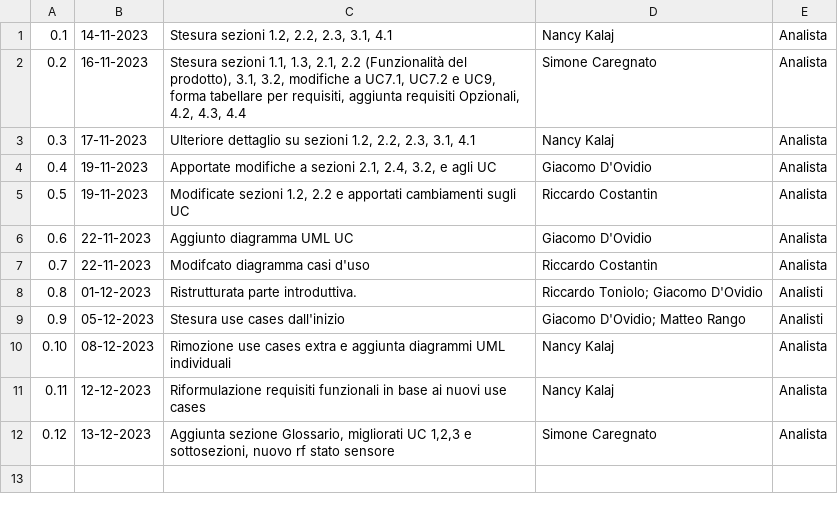
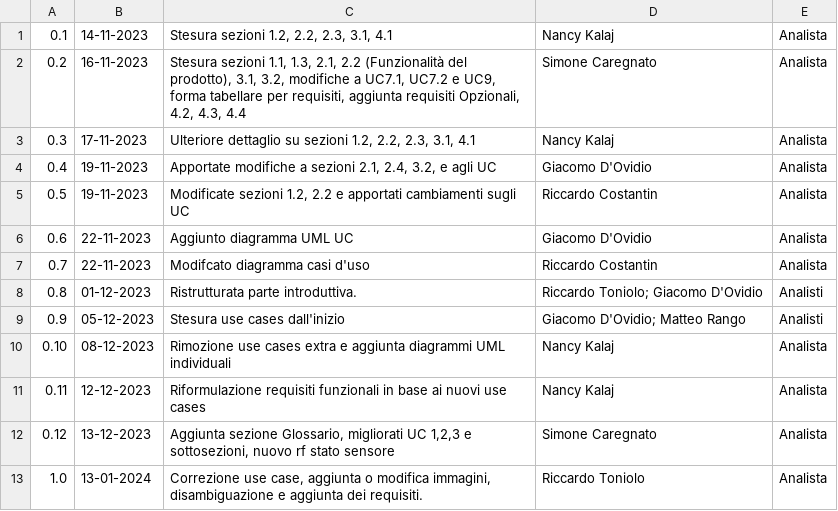
Before and after one commit to SWATEngineering/Docs, a CSV file: src/2_RTB/AnalisiDeiRequisiti/changelog.csv, drawn as a sheet.

```diff
--- a/src/2_RTB/AnalisiDeiRequisiti/changelog.csv
+++ b/src/2_RTB/AnalisiDeiRequisiti/changelog.csv
@@ -12 +12,2 @@
 0.12,13-12-2023,"Aggiunta sezione Glossario, migliorati UC 1,2,3 e sottosezioni, nuovo rf stato sensore", Simone Caregnato, Analista
+1.0,13-01-2024,"Correzione use case, aggiunta o modifica immagini, disambiguazione e aggiunta dei requisiti.", Riccardo Toniolo, Analista
```
Also changed, not shown: src/2_RTB/Glossario/terms.csv, 46 other files.
